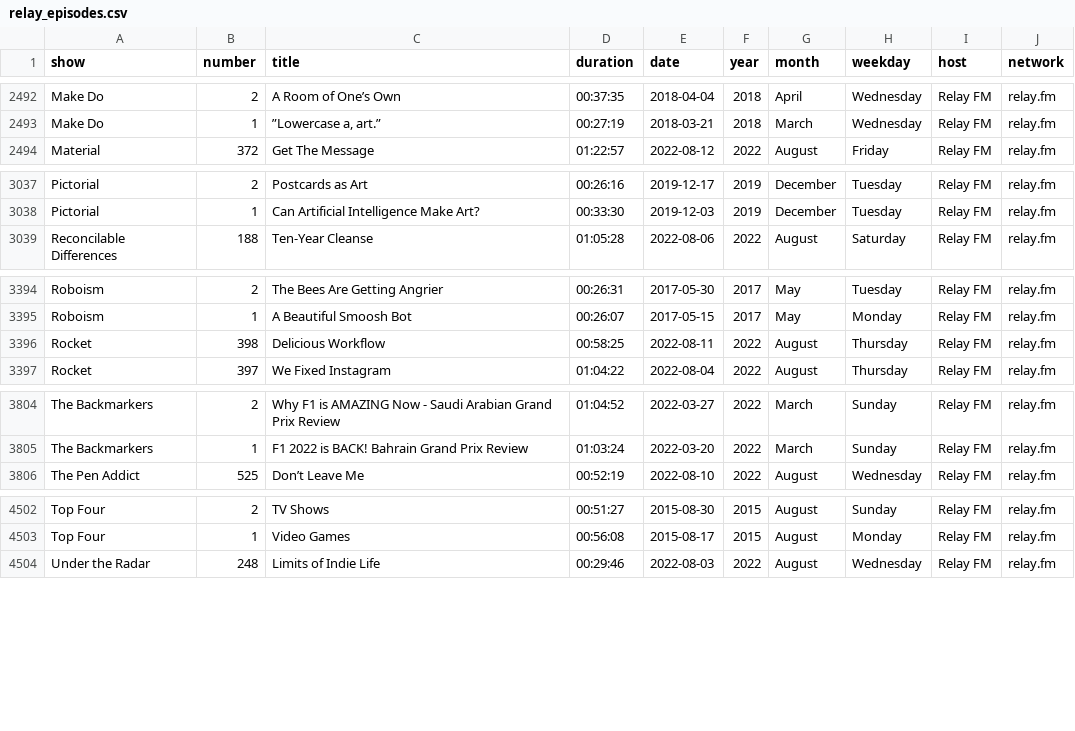
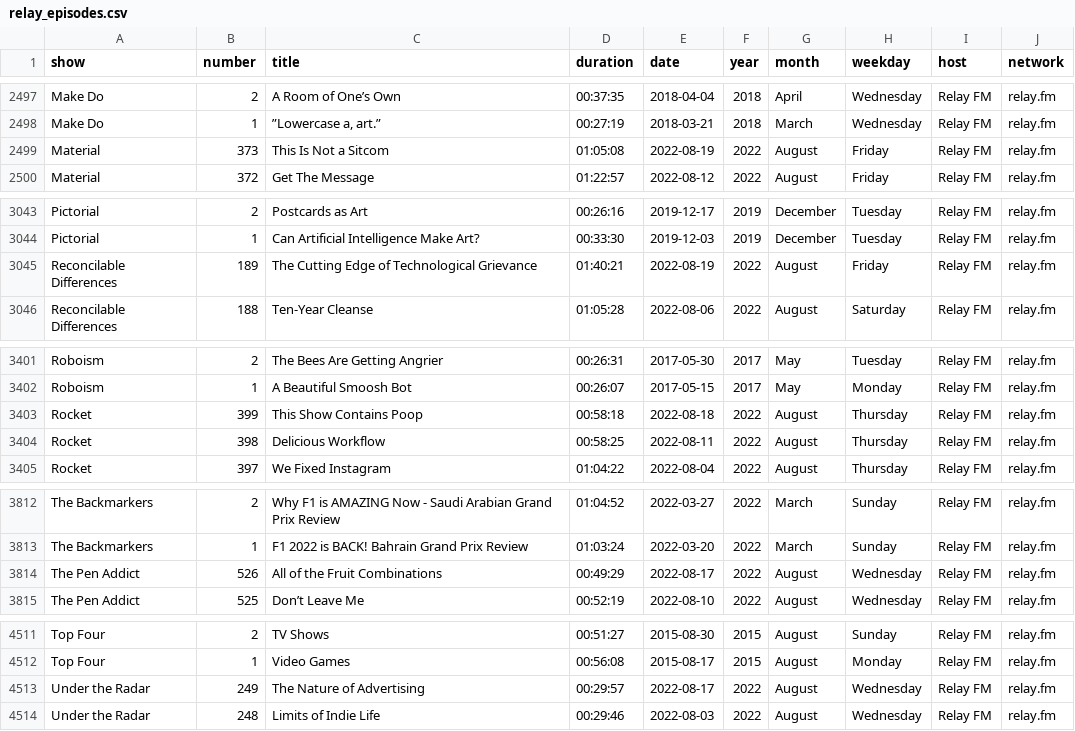
Before and after one commit to jemus42/podcaststats, a CSV file: data/relay_episodes.csv, drawn as a sheet; only a part is shown, gaps mark what is left out; the diff covers the shown part only; the diff names each change by its address in the sheet, - before the commit and + after, or states it on an @@ line.

```diff
--- a/data/relay_episodes.csv
+++ b/data/relay_episodes.csv
+row 2499: Material | 373 | This Is Not a Sitcom | 01:05:08 | 2022-08-19 | 2022 | August | Friday | Relay FM | relay.fm
+row 3045: Reconcilable Differences | 189 | The Cutting Edge of Technological Grievance | 01:40:21 | 2022-08-19 | 2022 | August | Friday | Relay FM | relay.fm
+row 3403: Rocket | 399 | This Show Contains Poop | 00:58:18 | 2022-08-18 | 2022 | August | Thursday | Relay FM | relay.fm
+row 3814: The Pen Addict | 526 | All of the Fruit Combinations | 00:49:29 | 2022-08-17 | 2022 | August | Wednesday | Relay FM | relay.fm
+row 4513: Under the Radar | 249 | The Nature of Advertising | 00:29:57 | 2022-08-17 | 2022 | August | Wednesday | Relay FM | relay.fm
```
Also changed, not shown: 6 added rows elsewhere in this file, 40 other files.
